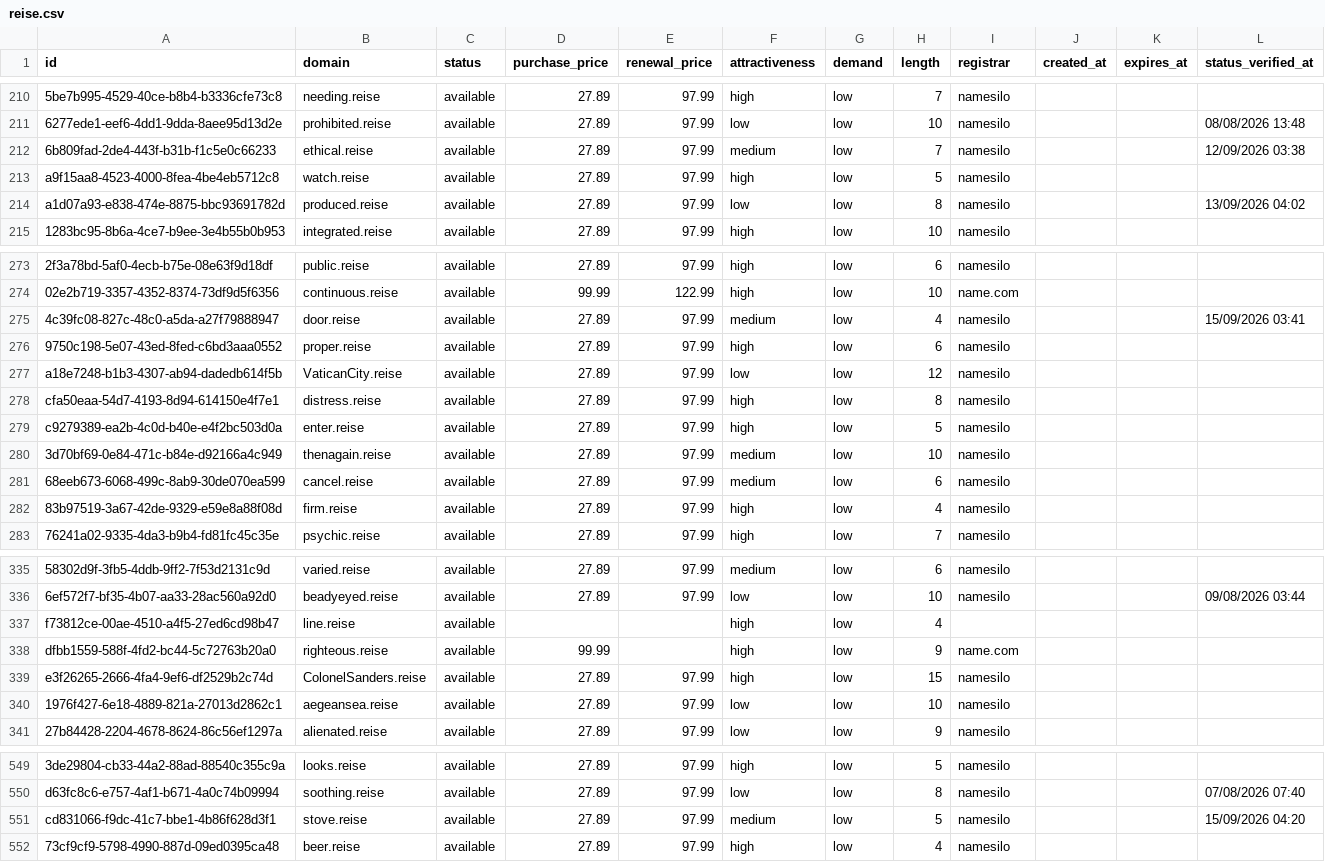
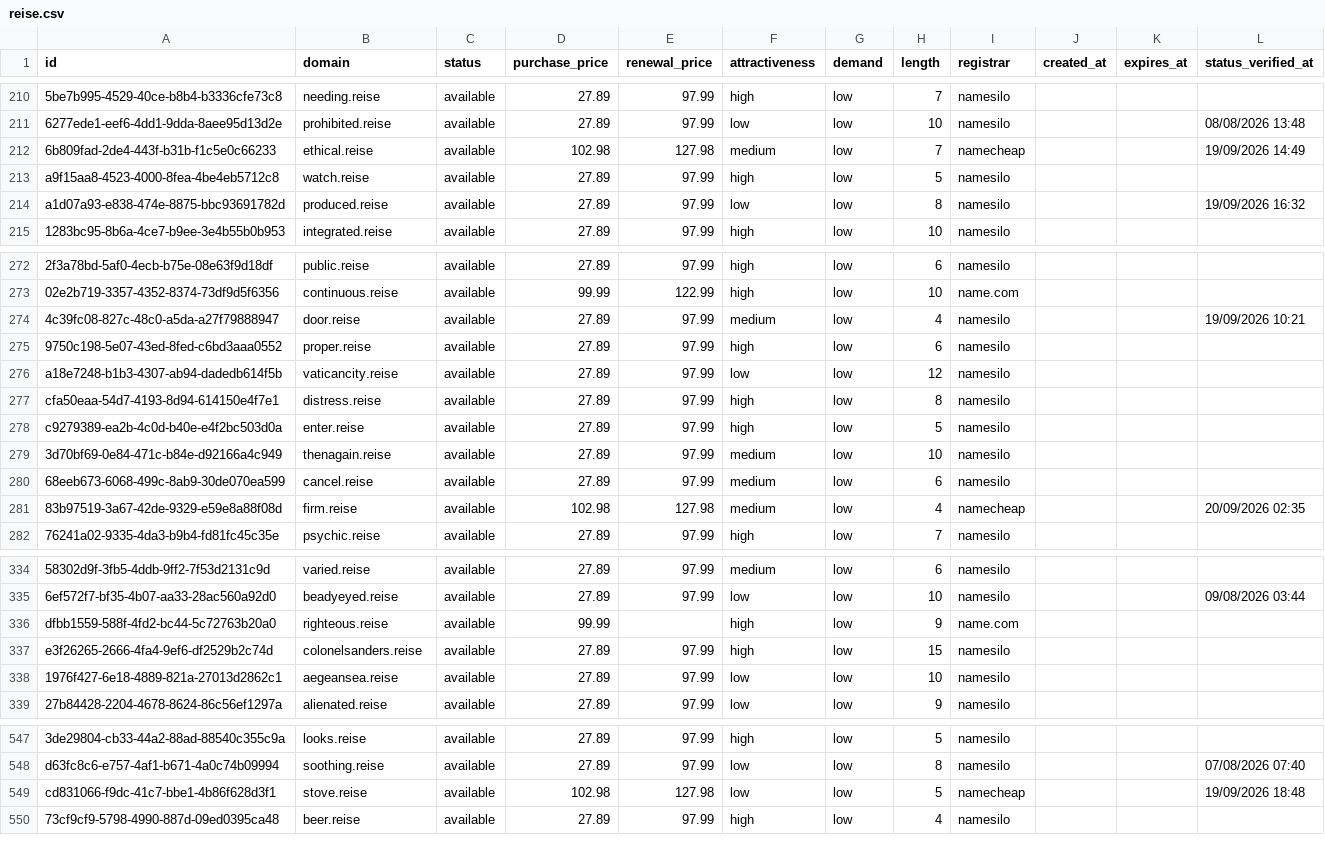
Before and after one commit to UniqueDomains/reise-oneword-domains, a CSV file: reise.csv, drawn as a sheet; only a part is shown, gaps mark what is left out; removed rows and columns are numbered as before the commit, all else as after; the diff covers the shown part only; the diff names each change by its address in the sheet, - before the commit and + after, or states it on an @@ line.

Commit message:
Domains update

```diff
--- a/reise.csv
+++ b/reise.csv
-D212 (purchase_price): 27.89
+D212 (purchase_price): 102.98
-E212 (renewal_price): 97.99
+E212 (renewal_price): 127.98
-I212 (registrar): namesilo
+I212 (registrar): namecheap
-L212 (status_verified_at): 12/09/2026 03:38
+L212 (status_verified_at): 19/09/2026 14:49
-L214 (status_verified_at): 13/09/2026 04:02
+L214 (status_verified_at): 19/09/2026 16:32
-L274 (status_verified_at): 15/09/2026 03:41
+L274 (status_verified_at): 19/09/2026 10:21
-B276 (domain): VaticanCity.reise
+B276 (domain): vaticancity.reise
-D281 (purchase_price): 27.89
+D281 (purchase_price): 102.98
-E281 (renewal_price): 97.99
+E281 (renewal_price): 127.98
-F281 (attractiveness): high
+F281 (attractiveness): medium
-I281 (registrar): namesilo
+I281 (registrar): namecheap
-L281 (status_verified_at): (empty)
+L281 (status_verified_at): 20/09/2026 02:35
-row 337: f73812ce-00ae-4510-a4f5-27ed6cd98b47 | line.reise | available |  |  | high | low | 4
-B337 (domain): ColonelSanders.reise
+B337 (domain): colonelsanders.reise
-D549 (purchase_price): 27.89
+D549 (purchase_price): 102.98
-E549 (renewal_price): 97.99
+E549 (renewal_price): 127.98
-F549 (attractiveness): medium
+F549 (attractiveness): low
-I549 (registrar): namesilo
+I549 (registrar): namecheap
-L549 (status_verified_at): 15/09/2026 04:20
+L549 (status_verified_at): 19/09/2026 18:48
```
Also changed, not shown: 3 added rows, 2 removed rows and 74 edited cells elsewhere in this file, 4 other files.
